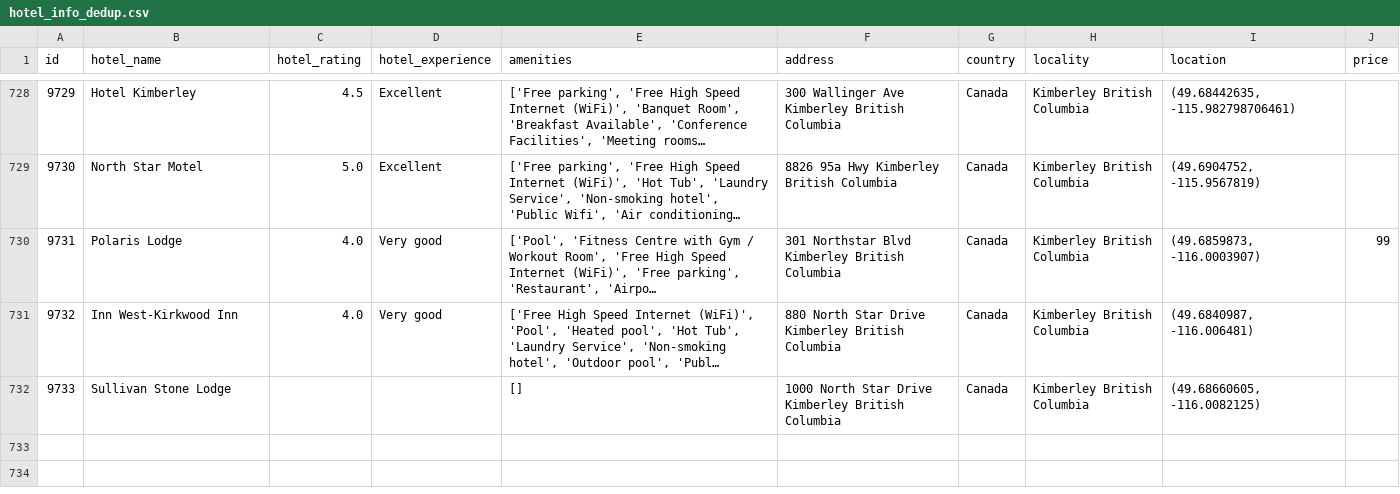
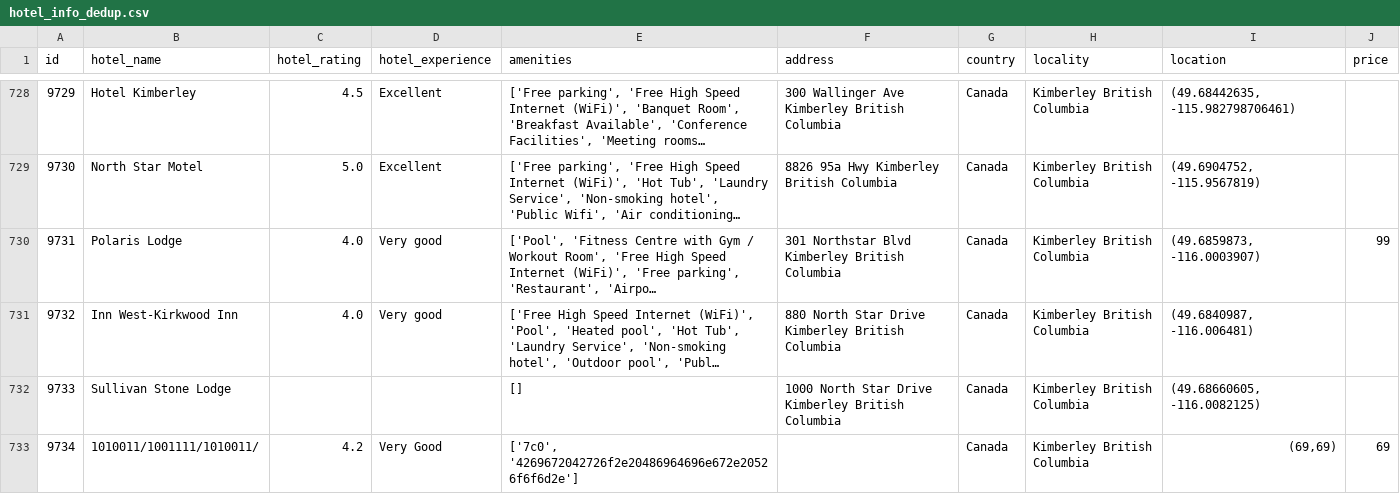
Before and after one commit to VoidScientist/ExpressHot, a CSV file: local-server/hotel_info_dedup.csv, drawn as a sheet; only a part is shown, gaps mark what is left out; long unchanged cells end in …; the diff names each change by its address in the sheet, - before the commit and + after, or states it on an @@ line.

```diff
--- a/local-server/hotel_info_dedup.csv
+++ b/local-server/hotel_info_dedup.csv
+row 733: 9734 | 1010011/1001111/1010011/ | 4.2 | Very Good | ['7c0', '4269672042726f2e20486964696e672e20526f6f6d2e'] |  | Canada | Kimberley British Columbia | (69,69) | 69
```
Also changed, not shown: 5 other files.
